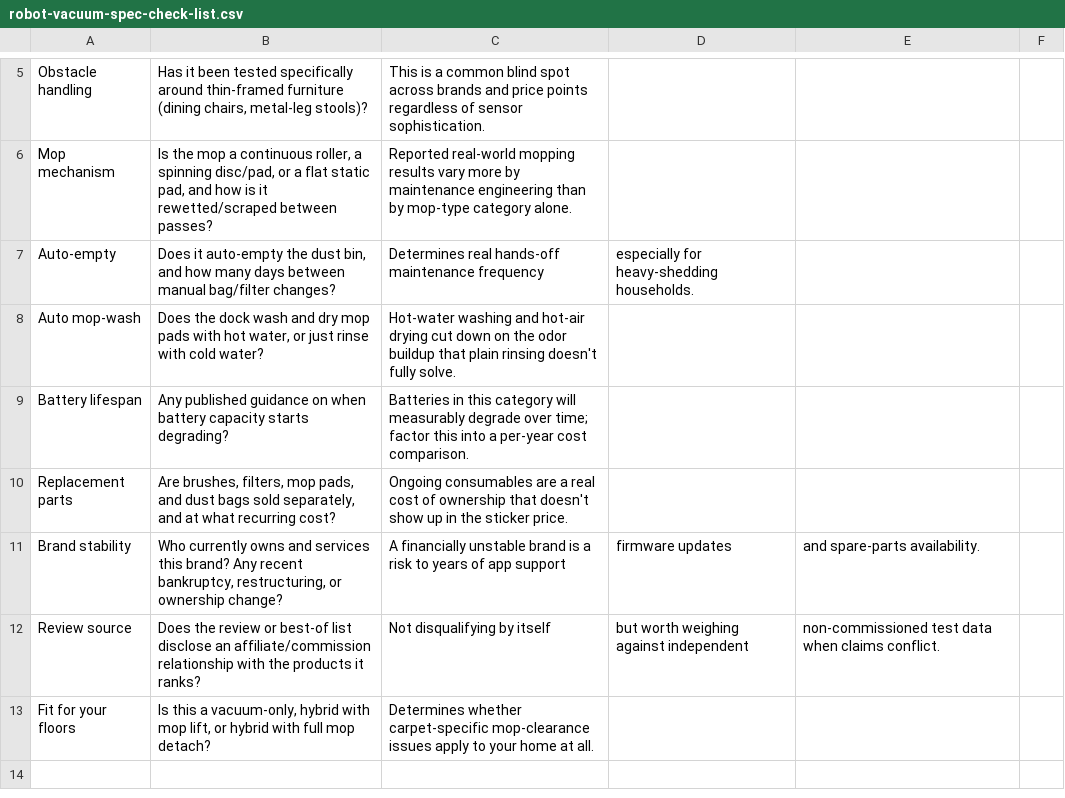
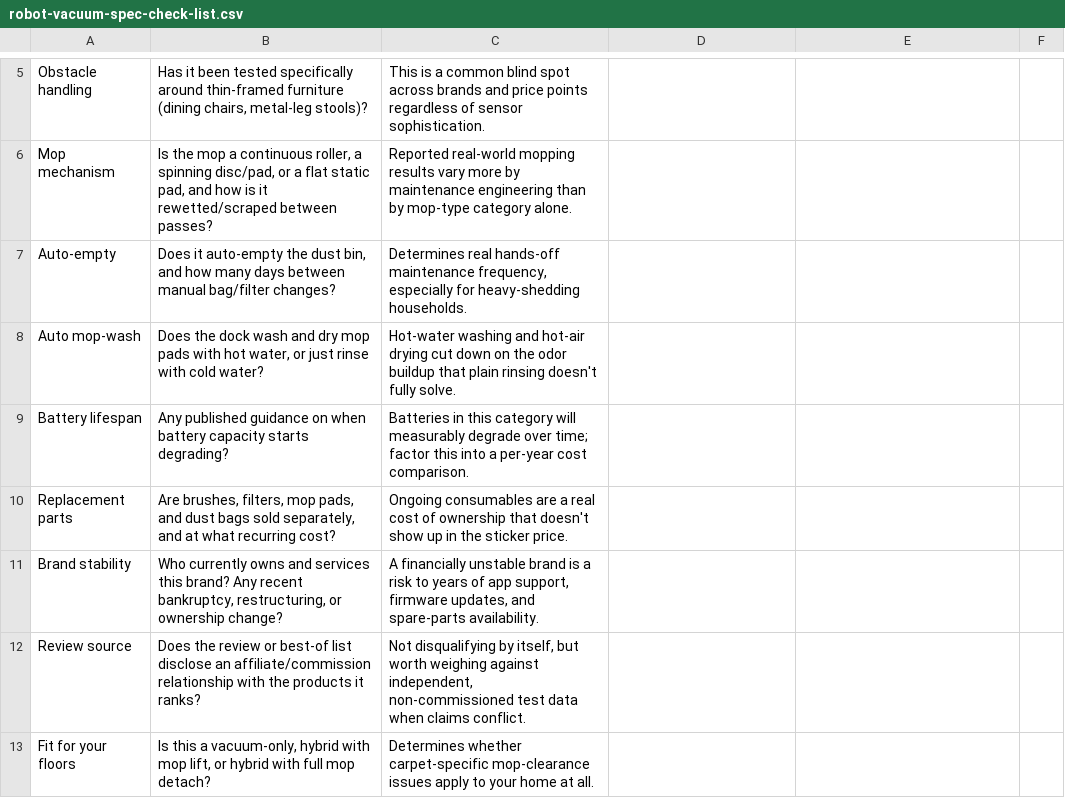
Before and after one commit to chonglou9527-boop/robot-vacuum-pet-hair-checklist, a CSV file: robot-vacuum-spec-check-list.csv, drawn as a sheet; only a part is shown, gaps mark what is left out.

Commit message:
Quote Why-it-matters fields with unescaped commas (Auto-empty, Brand stability, Review source)

```diff
--- a/robot-vacuum-spec-check-list.csv
+++ b/robot-vacuum-spec-check-list.csv
@@ -6,3 +6,3 @@ Obstacle handling,"Has it been tested specifically around thin-framed furniture
 Mop mechanism,"Is the mop a continuous roller, a spinning disc/pad, or a flat static pad, and how is it rewetted/scraped between passes?",Reported real-world mopping results vary more by maintenance engineering than by mop-type category alone.,,,
-Auto-empty,"Does it auto-empty the dust bin, and how many days between manual bag/filter changes?",Determines real hands-off maintenance frequency, especially for heavy-shedding households.,,,
+Auto-empty,"Does it auto-empty the dust bin, and how many days between manual bag/filter changes?","Determines real hands-off maintenance frequency, especially for heavy-shedding households.",,,
 Auto mop-wash,"Does the dock wash and dry mop pads with hot water, or just rinse with cold water?",Hot-water washing and hot-air drying cut down on the odor buildup that plain rinsing doesn't fully solve.,,,
@@ -10,4 +10,4 @@ Battery lifespan,"Any published guidance on when battery capacity starts degradi
 Replacement parts,"Are brushes, filters, mop pads, and dust bags sold separately, and at what recurring cost?",Ongoing consumables are a real cost of ownership that doesn't show up in the sticker price.,,,
-Brand stability,"Who currently owns and services this brand? Any recent bankruptcy, restructuring, or ownership change?",A financially unstable brand is a risk to years of app support, firmware updates, and spare-parts availability.,,,
-Review source,"Does the review or best-of list disclose an affiliate/commission relationship with the products it ranks?",Not disqualifying by itself, but worth weighing against independent, non-commissioned test data when claims conflict.,,,
+Brand stability,"Who currently owns and services this brand? Any recent bankruptcy, restructuring, or ownership change?","A financially unstable brand is a risk to years of app support, firmware updates, and spare-parts availability.",,,
+Review source,"Does the review or best-of list disclose an affiliate/commission relationship with the products it ranks?","Not disqualifying by itself, but worth weighing against independent, non-commissioned test data when claims conflict.",,,
 Fit for your floors,"Is this a vacuum-only, hybrid with mop lift, or hybrid with full mop detach?",Determines whether carpet-specific mop-clearance issues apply to your home at all.,,,
```
